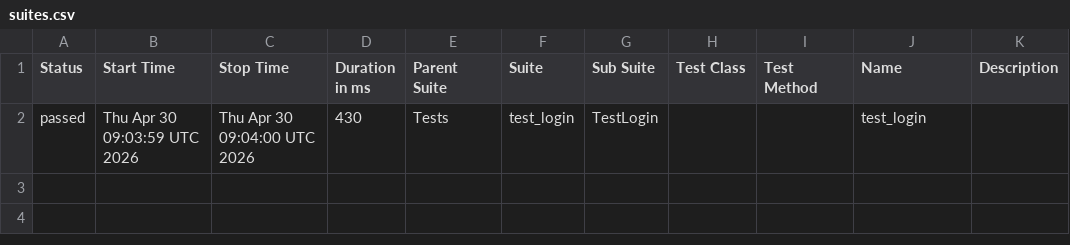
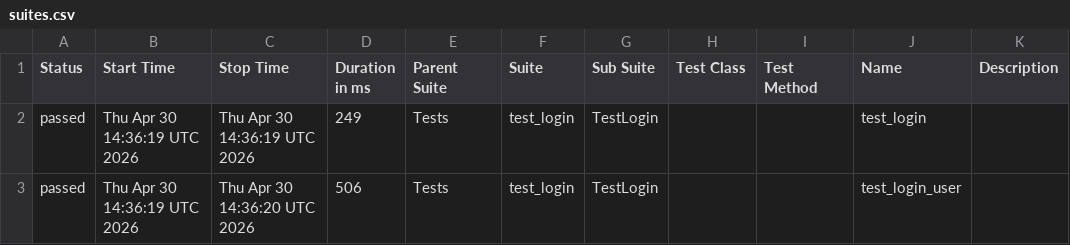
Before and after one commit to Ankpal001/pythonic_test_automation, a CSV file: data/suites.csv, drawn as a sheet.

```diff
--- a/data/suites.csv
+++ b/data/suites.csv
@@ -1,2 +1,3 @@
 "Status","Start Time","Stop Time","Duration in ms","Parent Suite","Suite","Sub Suite","Test Class","Test Method","Name","Description"
-"passed","Thu Apr 30 09:03:59 UTC 2026","Thu Apr 30 09:04:00 UTC 2026","430","Tests","test_login","TestLogin","","","test_login",""
+"passed","Thu Apr 30 14:36:19 UTC 2026","Thu Apr 30 14:36:19 UTC 2026","249","Tests","test_login","TestLogin","","","test_login",""
+"passed","Thu Apr 30 14:36:19 UTC 2026","Thu Apr 30 14:36:20 UTC 2026","506","Tests","test_login","TestLogin","","","test_login_user",""
```
Also changed, not shown: 28 other files.
